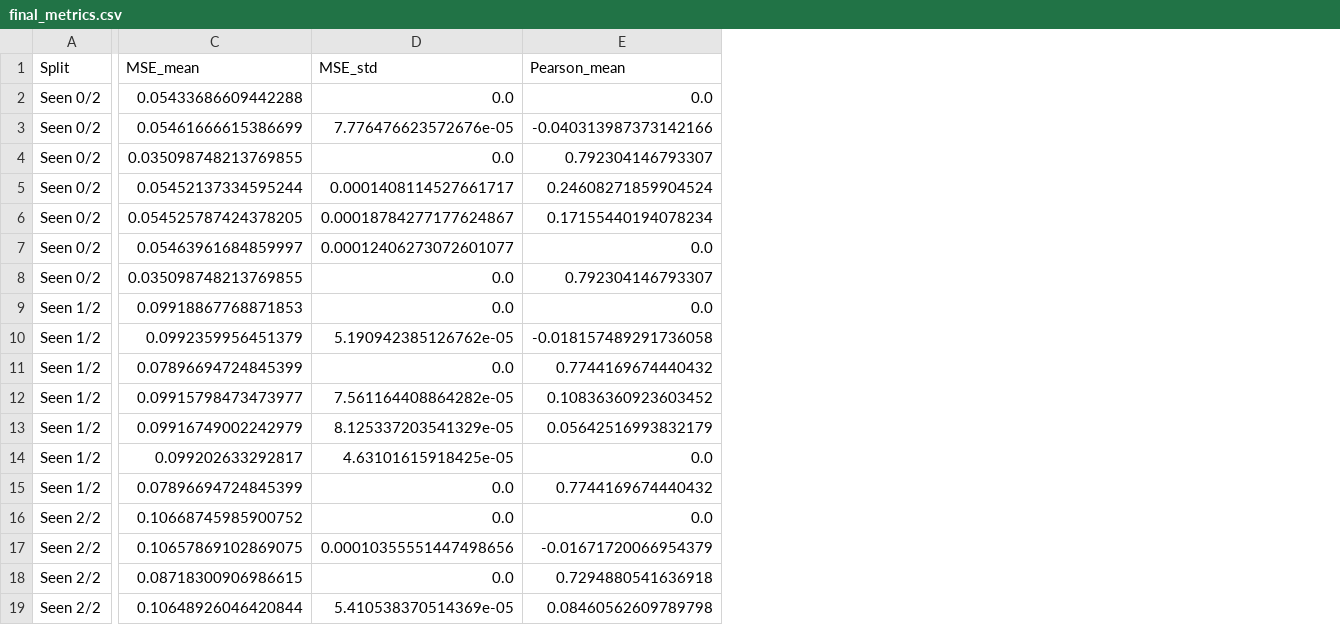
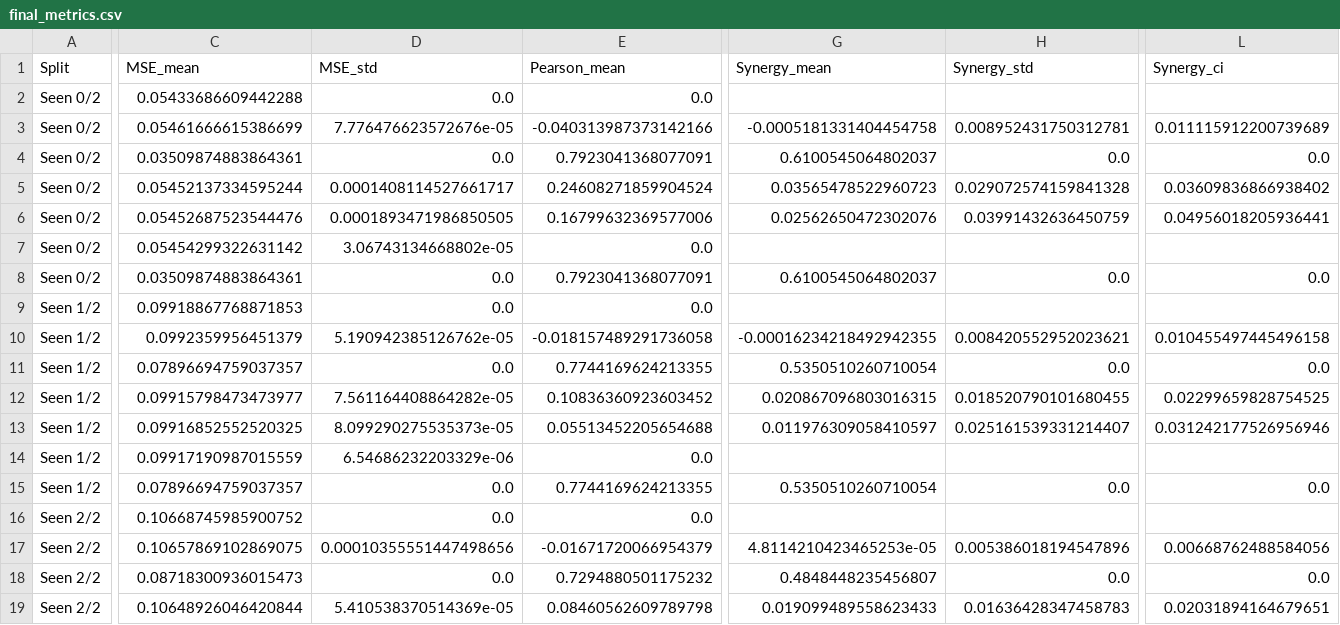
Before and after one commit to The-MathKing/gcpmamba, a CSV file: final_metrics.csv, drawn as a sheet; only a part is shown, gaps mark what is left out; the diff covers the shown part only; the diff names each change by its address in the sheet, - before the commit and + after, or states it on an @@ line.

Commit message:
Complete revisions: Synergy metric, Trivial baselines context, M_delta stats, training curve

```diff
--- a/final_metrics.csv
+++ b/final_metrics.csv
+column G (Synergy_mean), rows 3-19: -0.0005181331404454758 | 0.6100545064802037 | 0.03565478522960723 | 0.02562650472302076 |  | 0.6100545064802037 |  | -0.00016234218492942355 | 0.5350510260710054 | 0.020867096803016315 | 0.011976309058410597 |  | 0.5350510260710054 |  | 4.8114210423465253e-05 | 0.4848448235456807 | 0.019099489558623433
+column H (Synergy_std), rows 3-19: 0.008952431750312781 | 0.0 | 0.029072574159841328 | 0.03991432636450759 |  | 0.0 |  | 0.008420552952023621 | 0.0 | 0.018520790101680455 | 0.025161539331214407 |  | 0.0 |  | 0.005386018194547896 | 0.0 | 0.01636428347458783
+column L (Synergy_ci), rows 3-19: 0.011115912200739689 | 0.0 | 0.03609836866938402 | 0.04956018205936441 |  | 0.0 |  | 0.010455497445496158 | 0.0 | 0.02299659828754525 | 0.031242177526956946 |  | 0.0 |  | 0.00668762488584056 | 0.0 | 0.02031894164679651
-C4 (MSE_mean): 0.035098748213769855
+C4 (MSE_mean): 0.03509874883864361
-E4 (Pearson_mean): 0.792304146793307
+E4 (Pearson_mean): 0.7923041368077091
-C6 (MSE_mean): 0.054525787424378205
+C6 (MSE_mean): 0.05452687523544476
-D6 (MSE_std): 0.00018784277177624867
+D6 (MSE_std): 0.0001893471986850505
-E6 (Pearson_mean): 0.17155440194078234
+E6 (Pearson_mean): 0.16799632369577006
-C7 (MSE_mean): 0.05463961684859997
+C7 (MSE_mean): 0.05454299322631142
-D7 (MSE_std): 0.00012406273072601077
+D7 (MSE_std): 3.06743134668802e-05
-C8 (MSE_mean): 0.035098748213769855
+C8 (MSE_mean): 0.03509874883864361
-E8 (Pearson_mean): 0.792304146793307
+E8 (Pearson_mean): 0.7923041368077091
-C11 (MSE_mean): 0.07896694724845399
+C11 (MSE_mean): 0.07896694759037357
-E11 (Pearson_mean): 0.7744169674440432
+E11 (Pearson_mean): 0.7744169624213355
-C13 (MSE_mean): 0.09916749002242979
+C13 (MSE_mean): 0.09916852552520325
-D13 (MSE_std): 8.125337203541329e-05
+D13 (MSE_std): 8.099290275535373e-05
-E13 (Pearson_mean): 0.05642516993832179
+E13 (Pearson_mean): 0.05513452205654688
-C14 (MSE_mean): 0.099202633292817
+C14 (MSE_mean): 0.09917190987015559
-D14 (MSE_std): 4.63101615918425e-05
+D14 (MSE_std): 6.54686232203329e-06
-C15 (MSE_mean): 0.07896694724845399
+C15 (MSE_mean): 0.07896694759037357
-E15 (Pearson_mean): 0.7744169674440432
+E15 (Pearson_mean): 0.7744169624213355
-C18 (MSE_mean): 0.08718300906986615
+C18 (MSE_mean): 0.08718300936015473
-E18 (Pearson_mean): 0.7294880541636918
+E18 (Pearson_mean): 0.7294880501175232
```
Also changed, not shown: 19 edited cells elsewhere in this file, 12 other files.
